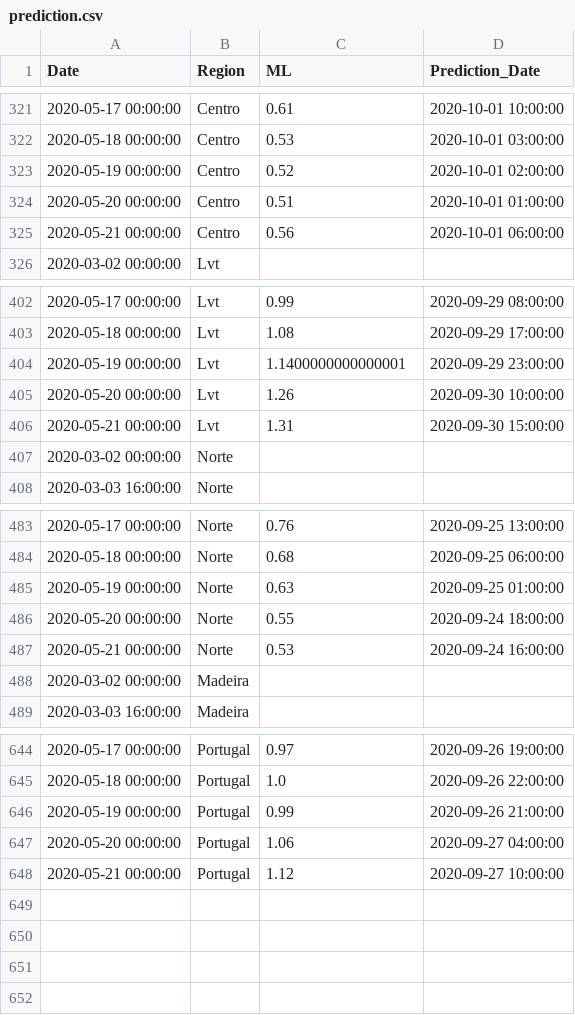
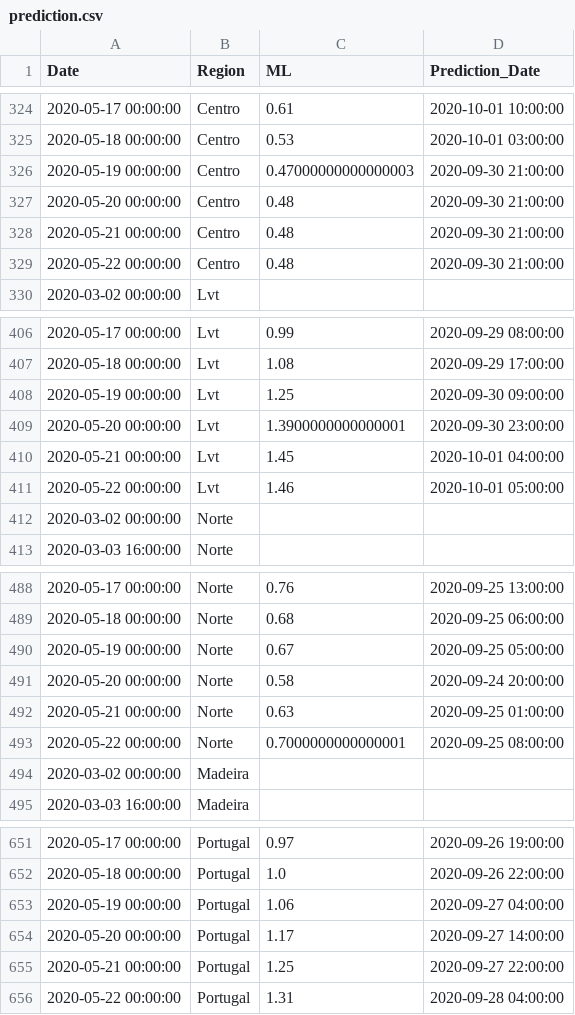
Before and after one commit to builduplabs/covid-countdown, a CSV file: src/data/prediction.csv, drawn as a sheet; only a part is shown, gaps mark what is left out; the diff covers the shown part only.

Commit message:
Update prediction.csv

```diff
--- a/src/data/prediction.csv
+++ b/src/data/prediction.csv
@@ -322,5 +325,6 @@ Date,Region,ML,Prediction_Date
 2020-05-18 00:00:00,Centro,0.53,2020-10-01 03:00:00
-2020-05-19 00:00:00,Centro,0.52,2020-10-01 02:00:00
-2020-05-20 00:00:00,Centro,0.51,2020-10-01 01:00:00
-2020-05-21 00:00:00,Centro,0.56,2020-10-01 06:00:00
+2020-05-19 00:00:00,Centro,0.47000000000000003,2020-09-30 21:00:00
+2020-05-20 00:00:00,Centro,0.48,2020-09-30 21:00:00
+2020-05-21 00:00:00,Centro,0.48,2020-09-30 21:00:00
+2020-05-22 00:00:00,Centro,0.48,2020-09-30 21:00:00
 2020-03-02 00:00:00,Lvt,,
@@ -403,5 +407,6 @@ Date,Region,ML,Prediction_Date
 2020-05-18 00:00:00,Lvt,1.08,2020-09-29 17:00:00
-2020-05-19 00:00:00,Lvt,1.1400000000000001,2020-09-29 23:00:00
-2020-05-20 00:00:00,Lvt,1.26,2020-09-30 10:00:00
-2020-05-21 00:00:00,Lvt,1.31,2020-09-30 15:00:00
+2020-05-19 00:00:00,Lvt,1.25,2020-09-30 09:00:00
+2020-05-20 00:00:00,Lvt,1.3900000000000001,2020-09-30 23:00:00
+2020-05-21 00:00:00,Lvt,1.45,2020-10-01 04:00:00
+2020-05-22 00:00:00,Lvt,1.46,2020-10-01 05:00:00
 2020-03-02 00:00:00,Norte,,
@@ -484,5 +489,6 @@ Date,Region,ML,Prediction_Date
 2020-05-18 00:00:00,Norte,0.68,2020-09-25 06:00:00
-2020-05-19 00:00:00,Norte,0.63,2020-09-25 01:00:00
-2020-05-20 00:00:00,Norte,0.55,2020-09-24 18:00:00
-2020-05-21 00:00:00,Norte,0.53,2020-09-24 16:00:00
+2020-05-19 00:00:00,Norte,0.67,2020-09-25 05:00:00
+2020-05-20 00:00:00,Norte,0.58,2020-09-24 20:00:00
+2020-05-21 00:00:00,Norte,0.63,2020-09-25 01:00:00
+2020-05-22 00:00:00,Norte,0.7000000000000001,2020-09-25 08:00:00
 2020-03-02 00:00:00,Madeira,,
@@ -645,4 +652,5 @@ Date,Region,ML,Prediction_Date
 2020-05-18 00:00:00,Portugal,1.0,2020-09-26 22:00:00
-2020-05-19 00:00:00,Portugal,0.99,2020-09-26 21:00:00
-2020-05-20 00:00:00,Portugal,1.06,2020-09-27 04:00:00
-2020-05-21 00:00:00,Portugal,1.12,2020-09-27 10:00:00
+2020-05-19 00:00:00,Portugal,1.06,2020-09-27 04:00:00
+2020-05-20 00:00:00,Portugal,1.17,2020-09-27 14:00:00
+2020-05-21 00:00:00,Portugal,1.25,2020-09-27 22:00:00
+2020-05-22 00:00:00,Portugal,1.31,2020-09-28 04:00:00
```
Also changed, not shown: 4 added rows elsewhere in this file.
